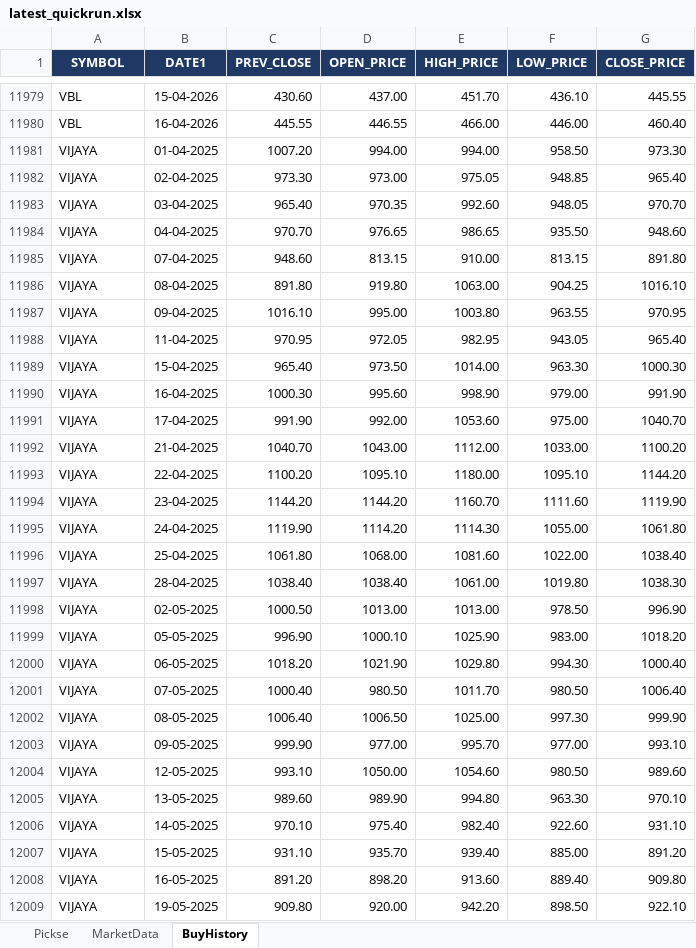
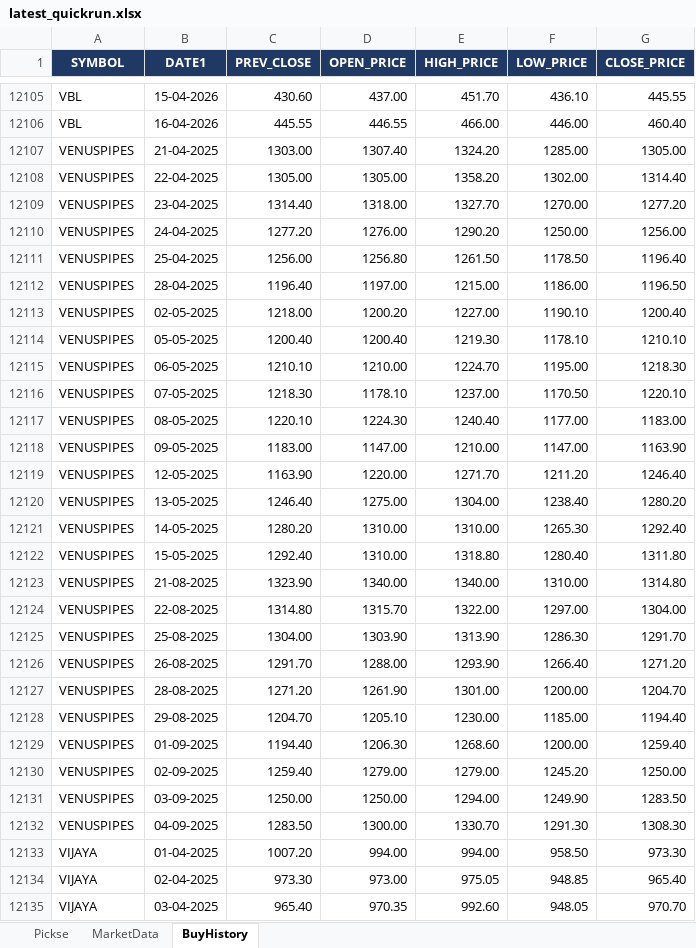
Before and after one commit to spurandhar0/nse-trading-simulation, an Excel workbook: output/latest_quickrun.xlsx, sheet BuyHistory, drawn as a sheet; only a part is shown, gaps mark what is left out; the shorter side is filled out with more unchanged rows; values as stored, in another font and other column widths than the file's, no borders; the diff covers the shown part only; the diff names each change by its address in the sheet, - before the commit and + after, or states it on an @@ line.

```diff
--- a/output/latest_quickrun.xlsx (sheet BuyHistory)
+++ b/output/latest_quickrun.xlsx (sheet BuyHistory)
+row 12107: VENUSPIPES | 21-04-2025 | 1303.00 | 1307.40 | 1324.20 | 1285.00 | 1305.00
+row 12108: VENUSPIPES | 22-04-2025 | 1305.00 | 1305.00 | 1358.20 | 1302.00 | 1314.40
+row 12109: VENUSPIPES | 23-04-2025 | 1314.40 | 1318.00 | 1327.70 | 1270.00 | 1277.20
+row 12110: VENUSPIPES | 24-04-2025 | 1277.20 | 1276.00 | 1290.20 | 1250.00 | 1256.00
+row 12111: VENUSPIPES | 25-04-2025 | 1256.00 | 1256.80 | 1261.50 | 1178.50 | 1196.40
+row 12112: VENUSPIPES | 28-04-2025 | 1196.40 | 1197.00 | 1215.00 | 1186.00 | 1196.50
+row 12113: VENUSPIPES | 02-05-2025 | 1218.00 | 1200.20 | 1227.00 | 1190.10 | 1200.40
+row 12114: VENUSPIPES | 05-05-2025 | 1200.40 | 1200.40 | 1219.30 | 1178.10 | 1210.10
+row 12115: VENUSPIPES | 06-05-2025 | 1210.10 | 1210.00 | 1224.70 | 1195.00 | 1218.30
+row 12116: VENUSPIPES | 07-05-2025 | 1218.30 | 1178.10 | 1237.00 | 1170.50 | 1220.10
+row 12117: VENUSPIPES | 08-05-2025 | 1220.10 | 1224.30 | 1240.40 | 1177.00 | 1183.00
+row 12118: VENUSPIPES | 09-05-2025 | 1183.00 | 1147.00 | 1210.00 | 1147.00 | 1163.90
+row 12119: VENUSPIPES | 12-05-2025 | 1163.90 | 1220.00 | 1271.70 | 1211.20 | 1246.40
+row 12120: VENUSPIPES | 13-05-2025 | 1246.40 | 1275.00 | 1304.00 | 1238.40 | 1280.20
+row 12121: VENUSPIPES | 14-05-2025 | 1280.20 | 1310.00 | 1310.00 | 1265.30 | 1292.40
+row 12122: VENUSPIPES | 15-05-2025 | 1292.40 | 1310.00 | 1318.80 | 1280.40 | 1311.80
+row 12123: VENUSPIPES | 21-08-2025 | 1323.90 | 1340.00 | 1340.00 | 1310.00 | 1314.80
+row 12124: VENUSPIPES | 22-08-2025 | 1314.80 | 1315.70 | 1322.00 | 1297.00 | 1304.00
+row 12125: VENUSPIPES | 25-08-2025 | 1304.00 | 1303.90 | 1313.90 | 1286.30 | 1291.70
+row 12126: VENUSPIPES | 26-08-2025 | 1291.70 | 1288.00 | 1293.90 | 1266.40 | 1271.20
+row 12127: VENUSPIPES | 28-08-2025 | 1271.20 | 1261.90 | 1301.00 | 1200.00 | 1204.70
+row 12128: VENUSPIPES | 29-08-2025 | 1204.70 | 1205.10 | 1230.00 | 1185.00 | 1194.40
+row 12129: VENUSPIPES | 01-09-2025 | 1194.40 | 1206.30 | 1268.60 | 1200.00 | 1259.40
+row 12130: VENUSPIPES | 02-09-2025 | 1259.40 | 1279.00 | 1279.00 | 1245.20 | 1250.00
+row 12131: VENUSPIPES | 03-09-2025 | 1250.00 | 1250.00 | 1294.00 | 1249.90 | 1283.50
+row 12132: VENUSPIPES | 04-09-2025 | 1283.50 | 1300.00 | 1330.70 | 1291.30 | 1308.30
```
Also changed, not shown: 126 added rows elsewhere in this sheet, sheet Pickse, sheet MarketData.
